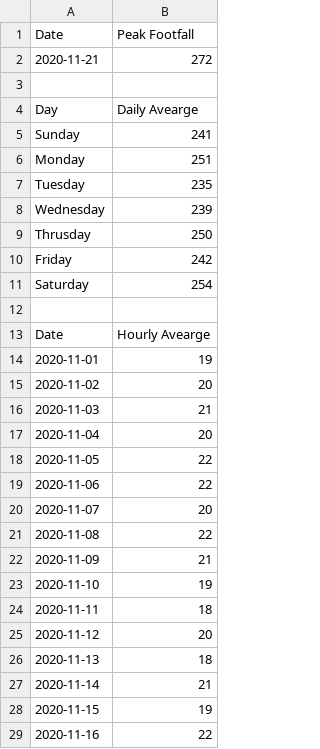
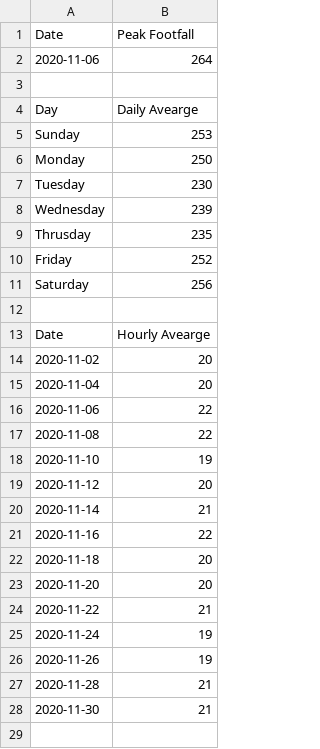
Before and after one commit to Engin-Boot/visit-case-s1b3, a CSV file: outputCSV.csv, drawn as a sheet; only a part is shown; the shorter side is filled out with more unchanged rows; the diff covers the shown part only.

Commit message:
changed getDailyDataEntryFromSender

```diff
--- a/outputCSV.csv
+++ b/outputCSV.csv
@@ -1,29 +1,21 @@
 Date,Peak Footfall
-2020-11-21,272
+2020-11-06,264
 
 Day,Daily Avearge
-Sunday,241
-Monday,251
-Tuesday,235
+Sunday,253
+Monday,250
+Tuesday,230
 Wednesday,239
-Thrusday,250
-Friday,242
-Saturday,254
+Thrusday,235
+Friday,252
+Saturday,256
 
 Date,Hourly Avearge
-2020-11-01,19
 2020-11-02,20
-2020-11-03,21
 2020-11-04,20
-2020-11-05,22
 2020-11-06,22
-2020-11-07,20
 2020-11-08,22
-2020-11-09,21
 2020-11-10,19
-2020-11-11,18
 2020-11-12,20
-2020-11-13,18
 2020-11-14,21
-2020-11-15,19
 2020-11-16,22
```
Also changed, not shown: 7 removed rows elsewhere in this file, 4 other files.
